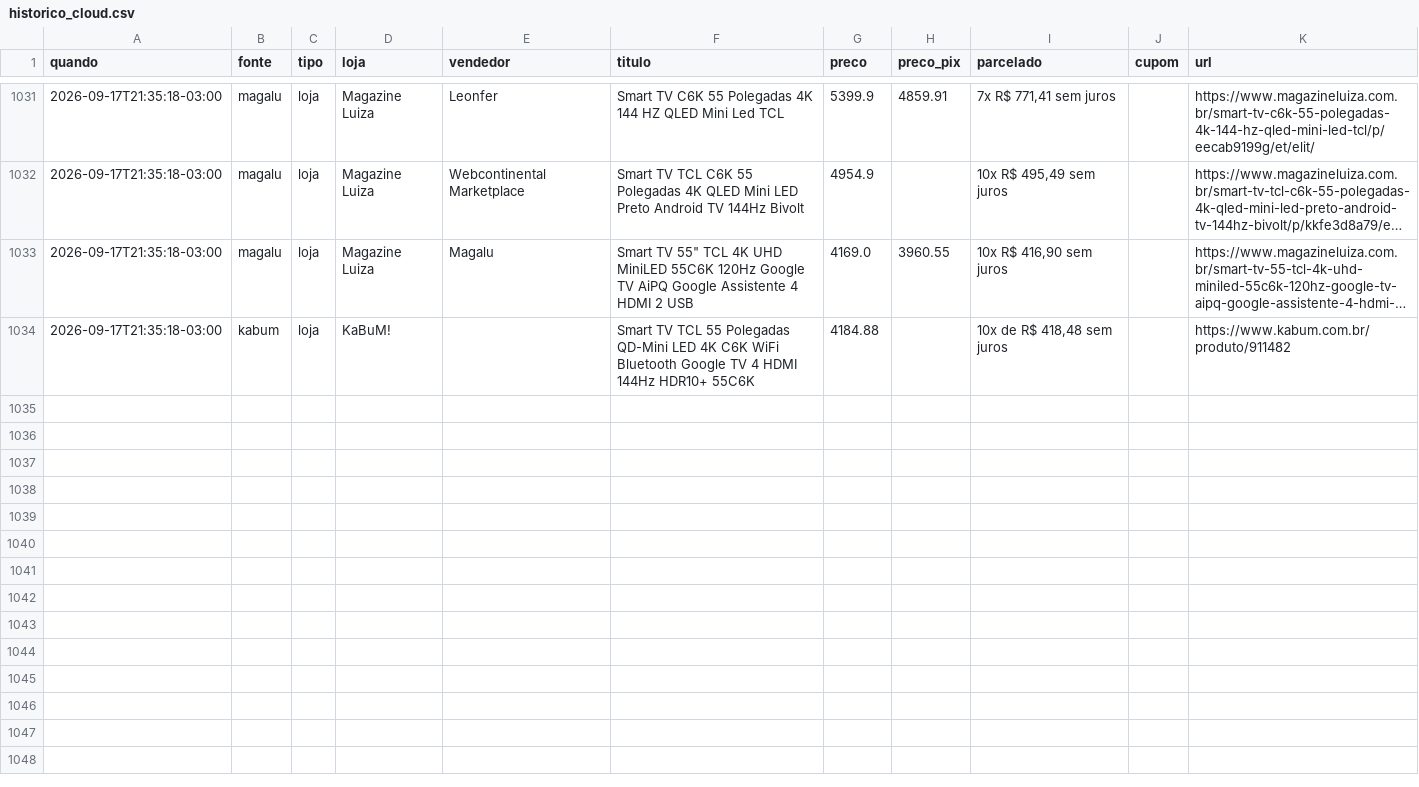
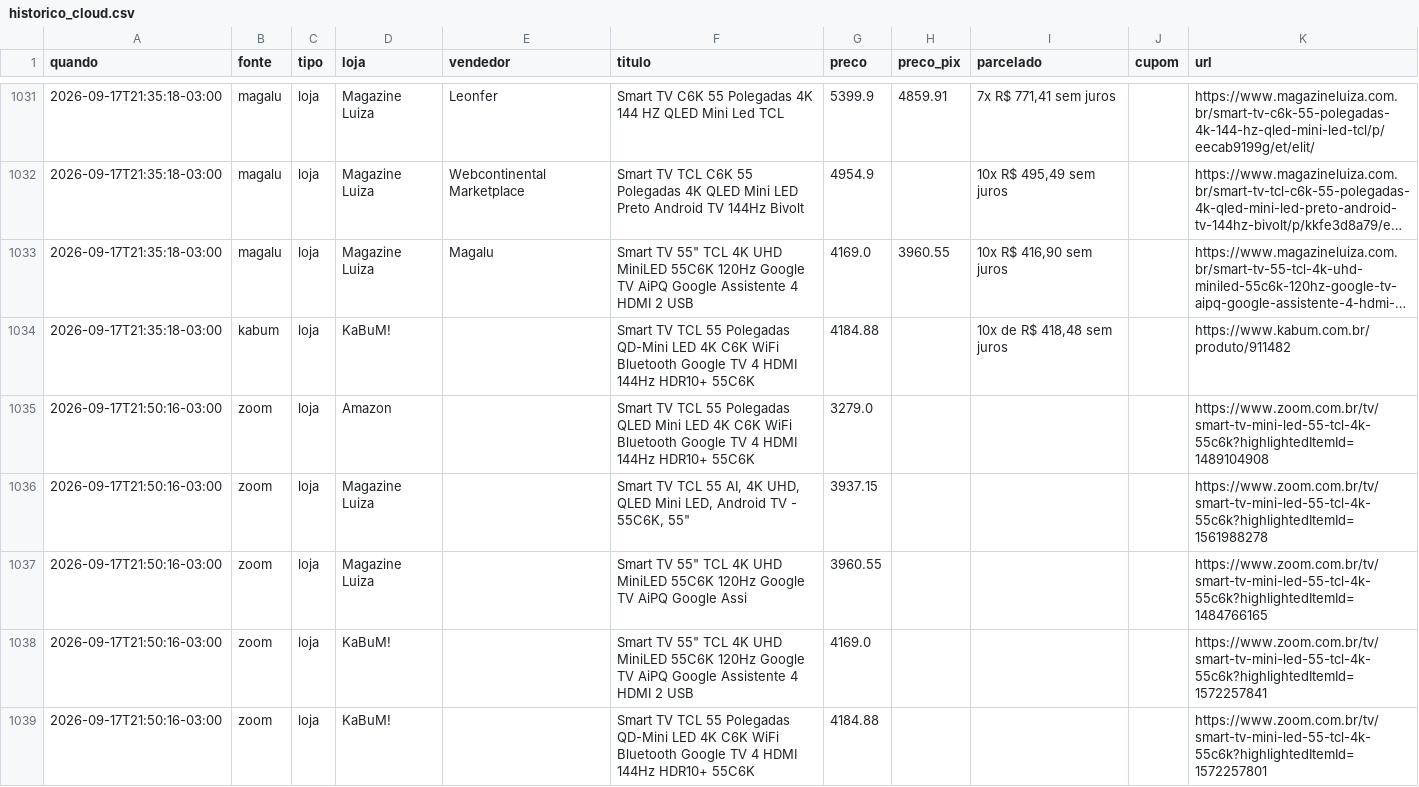
Before and after one commit to luisdfcalazans-dot/tcl-55c6k-monitor, a CSV file: docs/data/historico_cloud.csv, drawn as a sheet; only a part is shown, gaps mark what is left out; long unchanged cells end in …; the diff covers the shown part only; the diff names each change by its address in the sheet, - before the commit and + after, or states it on an @@ line.

Commit message:
coleta cloud 2026-09-18 00:50

```diff
--- a/docs/data/historico_cloud.csv
+++ b/docs/data/historico_cloud.csv
+row 1035: 2026-09-17T21:50:16-03:00 | zoom | loja | Amazon |  | Smart TV TCL 55 Polegadas QLED Mini LED 4K C6K WiFi Bluetooth Google TV 4 HDMI 144Hz HDR10+ 55C6K | 3279.0 |  |  |  | https://www.zoom.com.br/tv/smart-tv-mini-led-55-tcl-4k-55c6k?highlightedItemId=1489104908
+row 1036: 2026-09-17T21:50:16-03:00 | zoom | loja | Magazine Luiza |  | Smart TV TCL 55 AI, 4K UHD, QLED Mini LED, Android TV - 55C6K, 55" | 3937.15 |  |  |  | https://www.zoom.com.br/tv/smart-tv-mini-led-55-tcl-4k-55c6k?highlightedItemId=1561988278
+row 1037: 2026-09-17T21:50:16-03:00 | zoom | loja | Magazine Luiza |  | Smart TV 55" TCL 4K UHD MiniLED 55C6K 120Hz Google TV AiPQ Google Assi | 3960.55 |  |  |  | https://www.zoom.com.br/tv/smart-tv-mini-led-55-tcl-4k-55c6k?highlightedItemId=1484766165
+row 1038: 2026-09-17T21:50:16-03:00 | zoom | loja | KaBuM! |  | Smart TV 55" TCL 4K UHD MiniLED 55C6K 120Hz Google TV AiPQ Google Assistente 4 HDMI 2 USB | 4169.0 |  |  |  | https://www.zoom.com.br/tv/smart-tv-mini-led-55-tcl-4k-55c6k?highlightedItemId=1572257841
+row 1039: 2026-09-17T21:50:16-03:00 | zoom | loja | KaBuM! |  | Smart TV TCL 55 Polegadas QD-Mini LED 4K C6K WiFi Bluetooth Google TV 4 HDMI 144Hz HDR10+ 55C6K | 4184.88 |  |  |  | https://www.zoom.com.br/tv/smart-tv-mini-led-55-tcl-4k-55c6k?highlightedItemId=1572257801
```
Also changed, not shown: 5 added rows elsewhere in this file, 2 other files.
